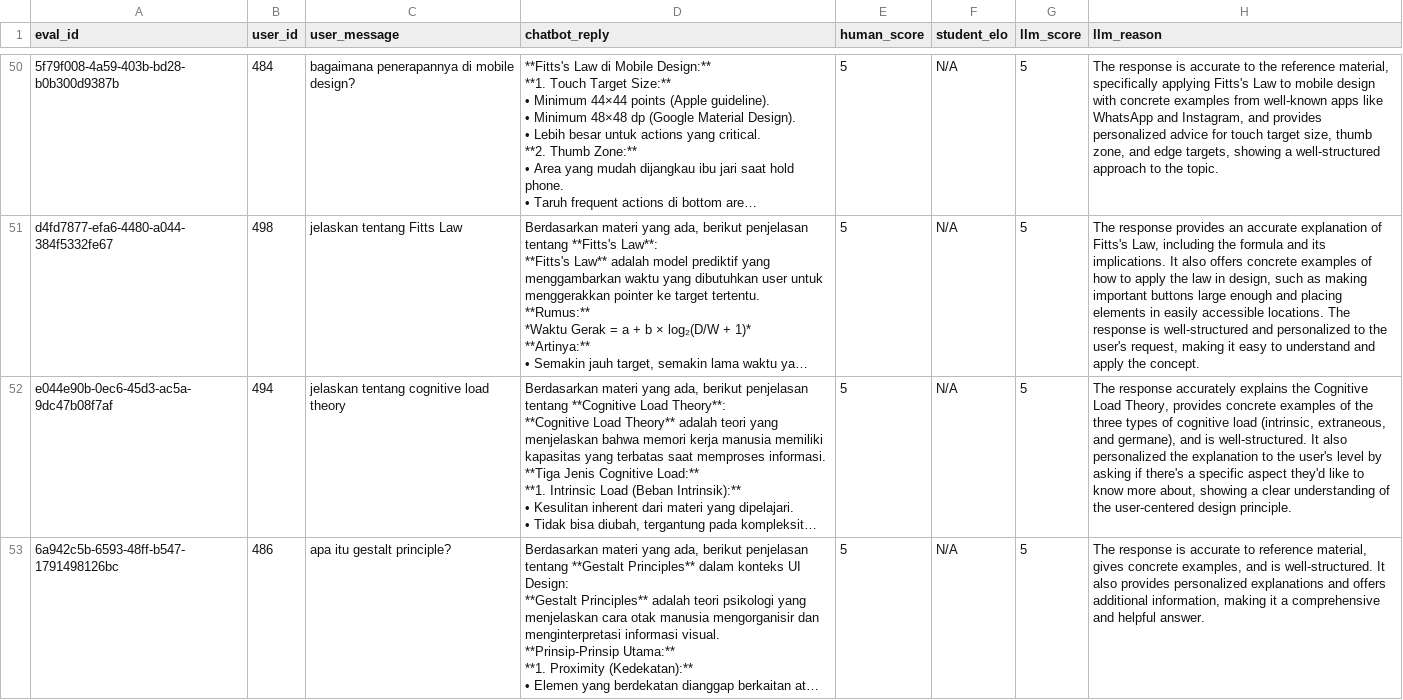
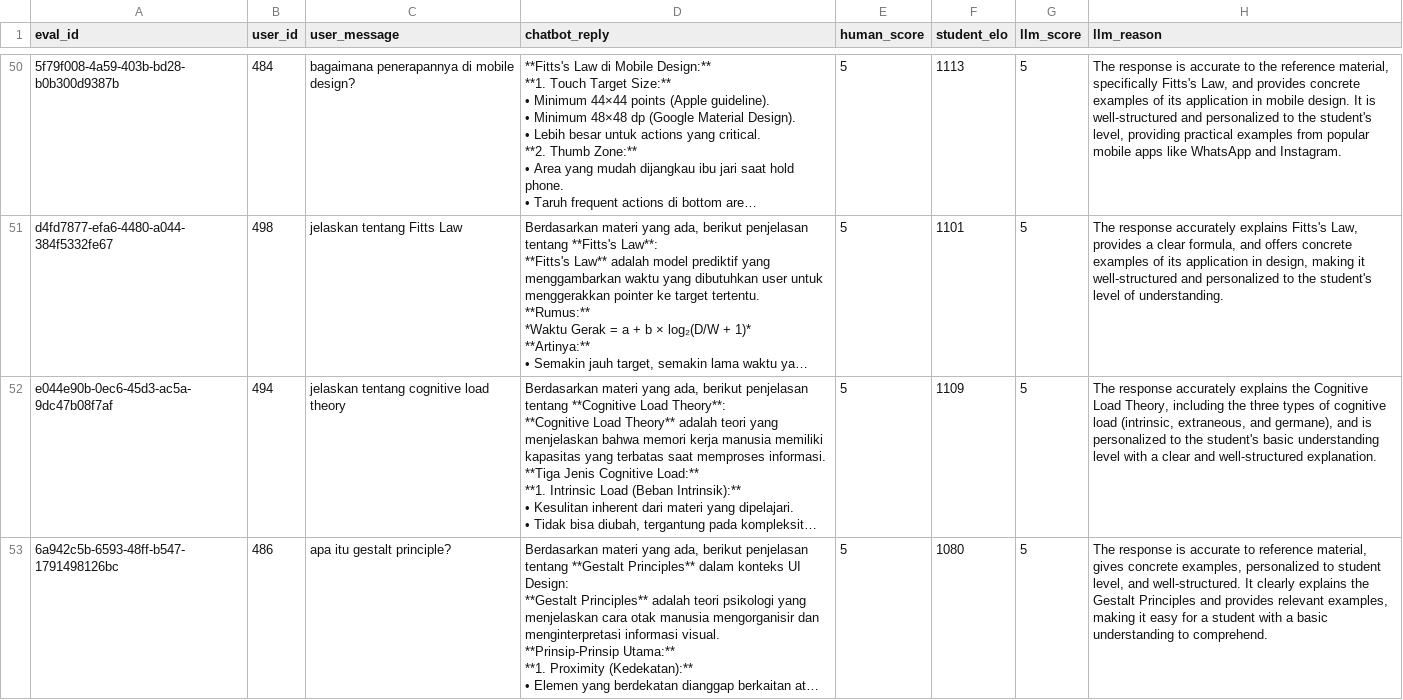
Before and after one commit to TRZs69/machine-learning-evaluation, a CSV file: evaluation_results.csv, drawn as a sheet; only a part is shown, gaps mark what is left out; long unchanged cells end in …; the diff covers the shown part only; the diff names each change by its address in the sheet, - before the commit and + after, or states it on an @@ line.

```diff
--- a/evaluation_results.csv
+++ b/evaluation_results.csv
-F50 (student_elo): N/A
+F50 (student_elo): 1113
-H50 (llm_reason): …material, specifically applying Fitts's Law to mobile design with concrete examples from well-known apps like WhatsApp and Instagram, and provides personalized advice for touch target size, thumb zone, and edge targets, showing a well-structured approach to the topic.
+H50 (llm_reason): …material, specifically Fitts's Law, and provides concrete examples of its application in mobile design. It is well-structured and personalized to the student's level, providing practical examples from popular mobile apps like WhatsApp and Instagram.
-F51 (student_elo): N/A
+F51 (student_elo): 1101
-H51 (llm_reason): The response provides an accurate explanation of Fitts's Law, including the formula and its implications. It also offers concrete examples of how to apply the law in design, such as making important buttons large enough and placing elements in easily accessible locations. The response is well-structured and personalized to the user's request, making it easy to understand and apply the concept.
+H51 (llm_reason): The response accurately explains Fitts's Law, provides a clear formula, and offers concrete examples of its application in design, making it well-structured and personalized to the student's level of understanding.
-F52 (student_elo): N/A
+F52 (student_elo): 1109
-H52 (llm_reason): …Load Theory, provides concrete examples of the three types of cognitive load (intrinsic, extraneous, and germane), and is well-structured. It also personalized the explanation to the user's level by asking if there's a specific aspect they'd like to know more about, showing a clear understanding of the user-centered design principle.
+H52 (llm_reason): …Load Theory, including the three types of cognitive load (intrinsic, extraneous, and germane), and is personalized to the student's basic understanding level with a clear and well-structured explanation.
-F53 (student_elo): N/A
+F53 (student_elo): 1080
-H53 (llm_reason): …concrete examples, and is well-structured. It also provides personalized explanations and offers additional information, making it a comprehensive and helpful answer.
+H53 (llm_reason): …concrete examples, personalized to student level, and well-structured. It clearly explains the Gestalt Principles and provides relevant examples, making it easy for a student with a basic understanding to comprehend.
```
Also changed, not shown: 157 edited cells elsewhere in this file, 2 other files.
